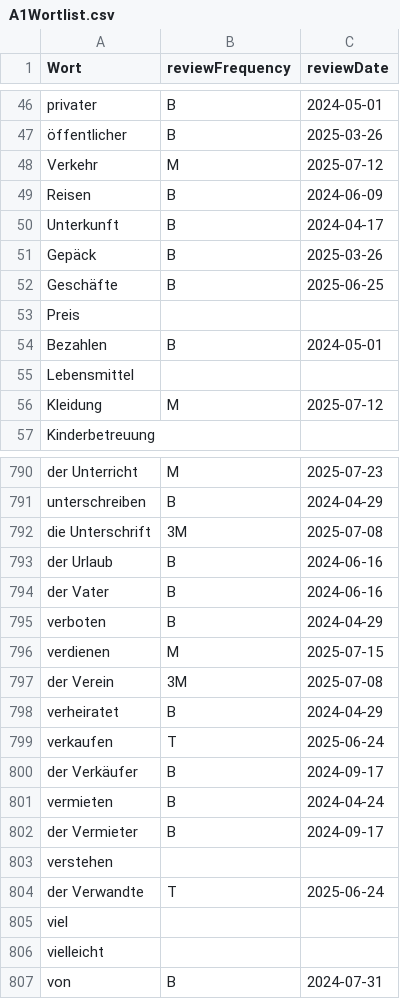
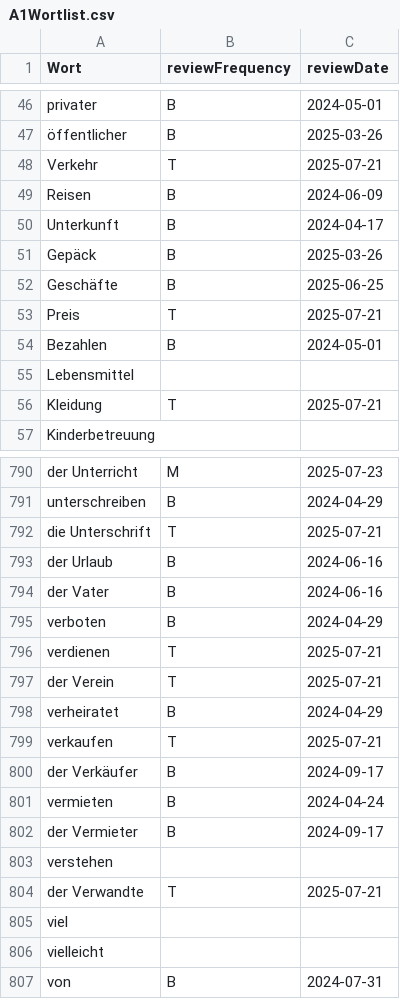
Before and after one commit to raazgupta/GermanFriendOnline, a CSV file: A1Wortlist.csv, drawn as a sheet; only a part is shown, gaps mark what is left out; the diff covers the shown part only.

```diff
--- a/A1Wortlist.csv
+++ b/A1Wortlist.csv
@@ -47,3 +47,3 @@ privater,B,2024-05-01
 öffentlicher,B,2025-03-26
-Verkehr,M,2025-07-12
+Verkehr,T,2025-07-21
 Reisen,B,2024-06-09
@@ -52,6 +52,6 @@ Gepäck,B,2025-03-26
 Geschäfte,B,2025-06-25
-Preis,,
+Preis,T,2025-07-21
 Bezahlen,B,2024-05-01
 Lebensmittel,,
-Kleidung,M,2025-07-12
+Kleidung,T,2025-07-21
 Kinderbetreuung,,
@@ -791,3 +791,3 @@ der Unterricht,M,2025-07-23
 unterschreiben,B,2024-04-29
-die Unterschrift,3M,2025-07-08
+die Unterschrift,T,2025-07-21
 der Urlaub,B,2024-06-16
@@ -795,6 +795,6 @@ der Vater,B,2024-06-16
 verboten,B,2024-04-29
-verdienen,M,2025-07-15
-der Verein,3M,2025-07-08
+verdienen,T,2025-07-21
+der Verein,T,2025-07-21
 verheiratet,B,2024-04-29
-verkaufen,T,2025-06-24
+verkaufen,T,2025-07-21
 der Verkäufer,B,2024-09-17
@@ -803,3 +803,3 @@ der Vermieter,B,2024-09-17
 verstehen,,
-der Verwandte,T,2025-06-24
+der Verwandte,T,2025-07-21
 viel,,
```
Also changed, not shown: 185 edited cells elsewhere in this file, 10 other files.
